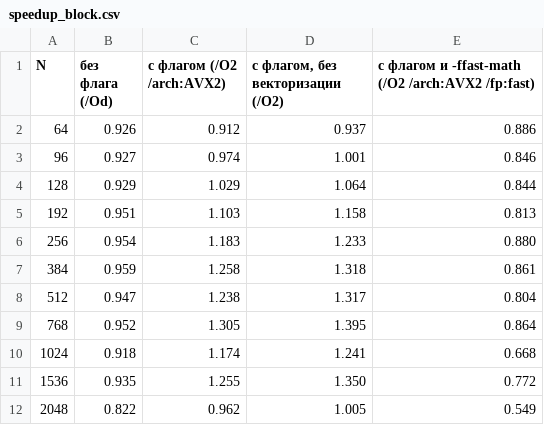
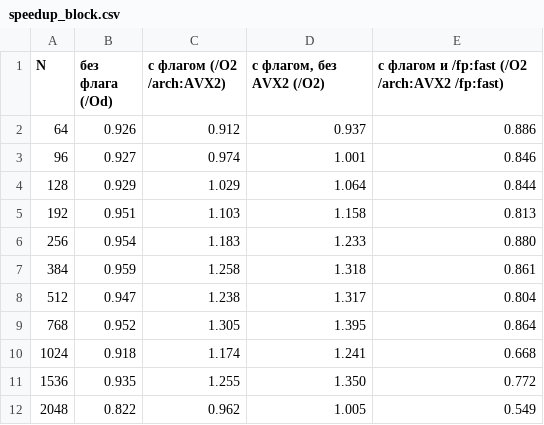
Before and after one commit to DmitryDol/ParallelAlgorithms, a CSV file: lab2_cpp/results/speedup_block.csv, drawn as a sheet.

```diff
--- a/lab2_cpp/results/speedup_block.csv
+++ b/lab2_cpp/results/speedup_block.csv
@@ -1,2 +1,2 @@
-N,без флага (/Od),с флагом (/O2 /arch:AVX2),"с флагом, без векторизации (/O2)",с флагом и -ffast-math (/O2 /arch:AVX2 /fp:fast)
+N,без флага (/Od),с флагом (/O2 /arch:AVX2),"с флагом, без AVX2 (/O2)",с флагом и /fp:fast (/O2 /arch:AVX2 /fp:fast)
 64,0.926,0.912,0.937,0.886
```
Also changed, not shown: lab2_cpp/results/speedup_vectorization.csv, 10 other files.
